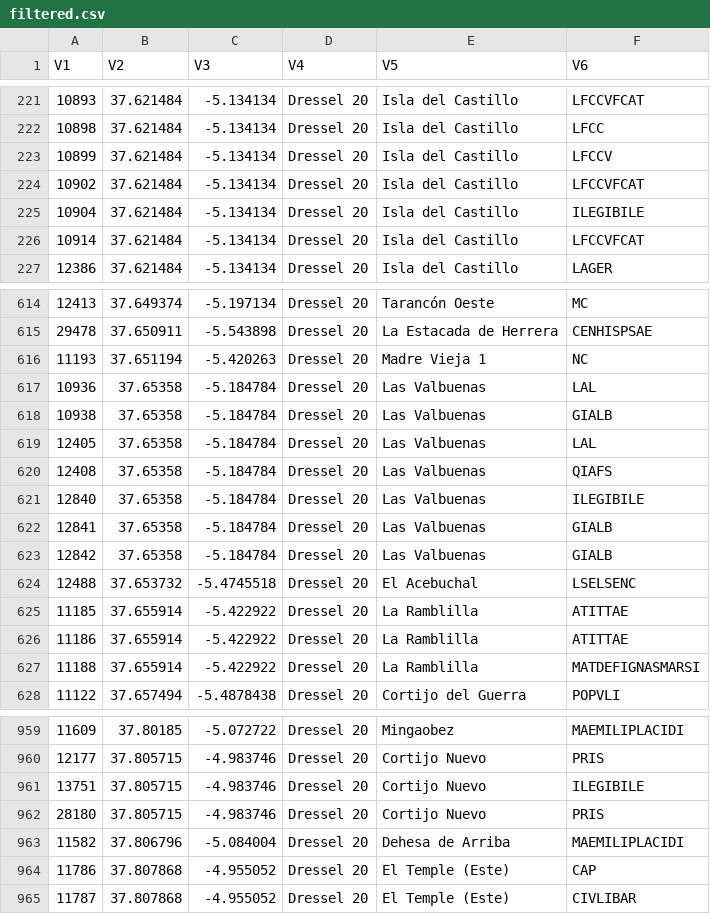
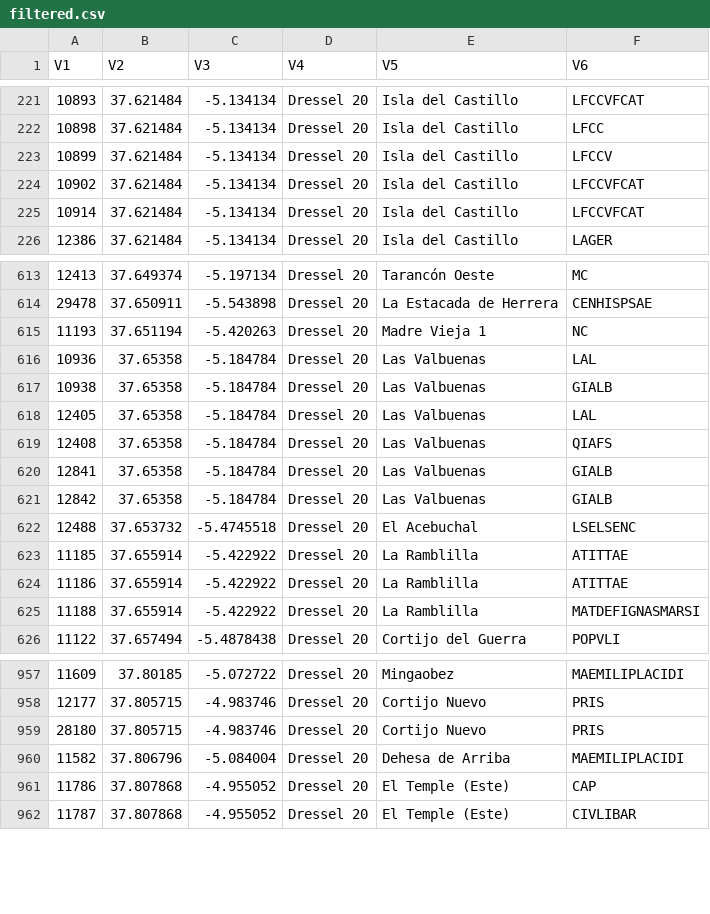
Before and after one commit to Mcotsar/Edinburgh_research, a CSV file: Jaccard distance/filtered.csv, drawn as a sheet; only a part is shown, gaps mark what is left out.

```diff
--- a/Jaccard distance/filtered.csv
+++ b/Jaccard distance/filtered.csv
@@ -224,3 +224,2 @@ V1,V2,V3,V4,V5,V6
 10902,37.621484,-5.134134,Dressel 20,Isla del Castillo,LFCCVFCAT
-10904,37.621484,-5.134134,Dressel 20,Isla del Castillo,ILEGIBILE
 10914,37.621484,-5.134134,Dressel 20,Isla del Castillo,LFCCVFCAT
@@ -620,3 +619,2 @@ V1,V2,V3,V4,V5,V6
 12408,37.65358,-5.184784,Dressel 20,Las Valbuenas,QIAFS
-12840,37.65358,-5.184784,Dressel 20,Las Valbuenas,ILEGIBILE
 12841,37.65358,-5.184784,Dressel 20,Las Valbuenas,GIALB
@@ -960,3 +958,2 @@ V1,V2,V3,V4,V5,V6
 12177,37.805715,-4.983746,Dressel 20,Cortijo Nuevo,PRIS
-13751,37.805715,-4.983746,Dressel 20,Cortijo Nuevo,ILEGIBILE
 28180,37.805715,-4.983746,Dressel 20,Cortijo Nuevo,PRIS
```
Also changed, not shown: 1 other file.
